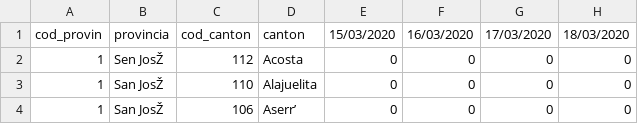
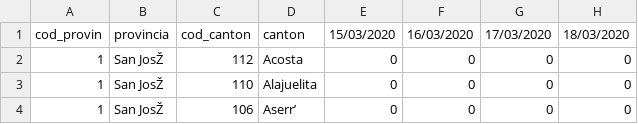
Before and after one commit to pf0953-programaciongeoespacialr-2020/datos, a CSV file: covid19/ms/11_10_CSV_POSITIVOS.csv, drawn as a sheet; only a part is shown; the diff names each change by its address in the sheet, - before the commit and + after, or states it on an @@ line.

Commit message:
Update 11_10_CSV_POSITIVOS.csv

```diff
--- a/covid19/ms/11_10_CSV_POSITIVOS.csv
+++ b/covid19/ms/11_10_CSV_POSITIVOS.csv
-B2: Sen JosŽ
+B2: San JosŽ
```
